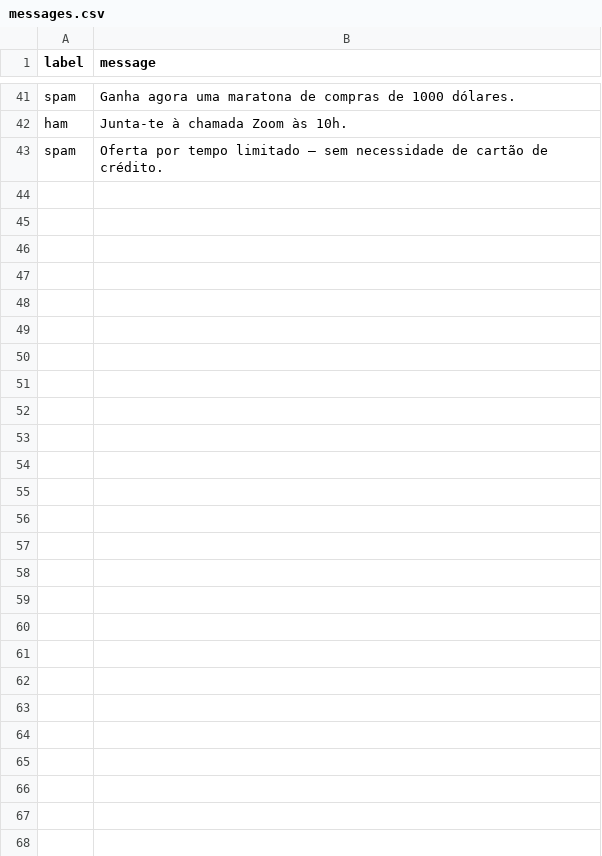
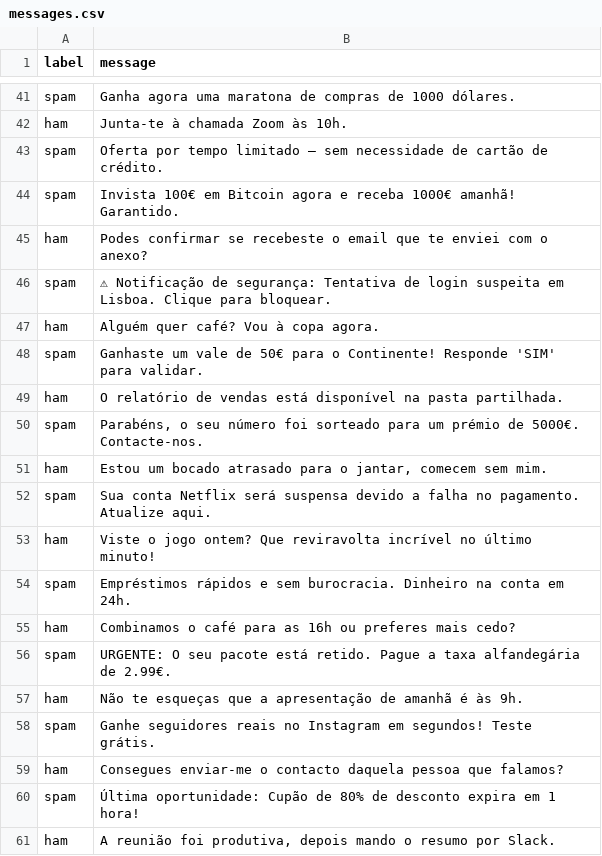
Before and after one commit to mqvcarvalho/exponor_26, a CSV file: messages.csv, drawn as a sheet; only a part is shown, gaps mark what is left out; the diff names each change by its address in the sheet, - before the commit and + after, or states it on an @@ line.

Commit message:
Update messages.csv

```diff
--- a/messages.csv
+++ b/messages.csv
+row 44: spam | Invista 100€ em Bitcoin agora e receba 1000€ amanhã! Garantido.
+row 45: ham | Podes confirmar se recebeste o email que te enviei com o anexo?
+row 46: spam | ⚠ Notificação de segurança: Tentativa de login suspeita em Lisboa. Clique para bloquear.
+row 47: ham | Alguém quer café? Vou à copa agora.
+row 48: spam | Ganhaste um vale de 50€ para o Continente! Responde 'SIM' para validar.
+row 49: ham | O relatório de vendas está disponível na pasta partilhada.
+row 50: spam | Parabéns, o seu número foi sorteado para um prémio de 5000€. Contacte-nos.
+row 51: ham | Estou um bocado atrasado para o jantar, comecem sem mim.
+row 52: spam | Sua conta Netflix será suspensa devido a falha no pagamento. Atualize aqui.
+row 53: ham | Viste o jogo ontem? Que reviravolta incrível no último minuto!
+row 54: spam | Empréstimos rápidos e sem burocracia. Dinheiro na conta em 24h.
+row 55: ham | Combinamos o café para as 16h ou preferes mais cedo?
+row 56: spam | URGENTE: O seu pacote está retido. Pague a taxa alfandegária de 2.99€.
+row 57: ham | Não te esqueças que a apresentação de amanhã é às 9h.
+row 58: spam | Ganhe seguidores reais no Instagram em segundos! Teste grátis.
+row 59: ham | Consegues enviar-me o contacto daquela pessoa que falamos?
+row 60: spam | Última oportunidade: Cupão de 80% de desconto expira em 1 hora!
+row 61: ham | A reunião foi produtiva, depois mando o resumo por Slack.
```
